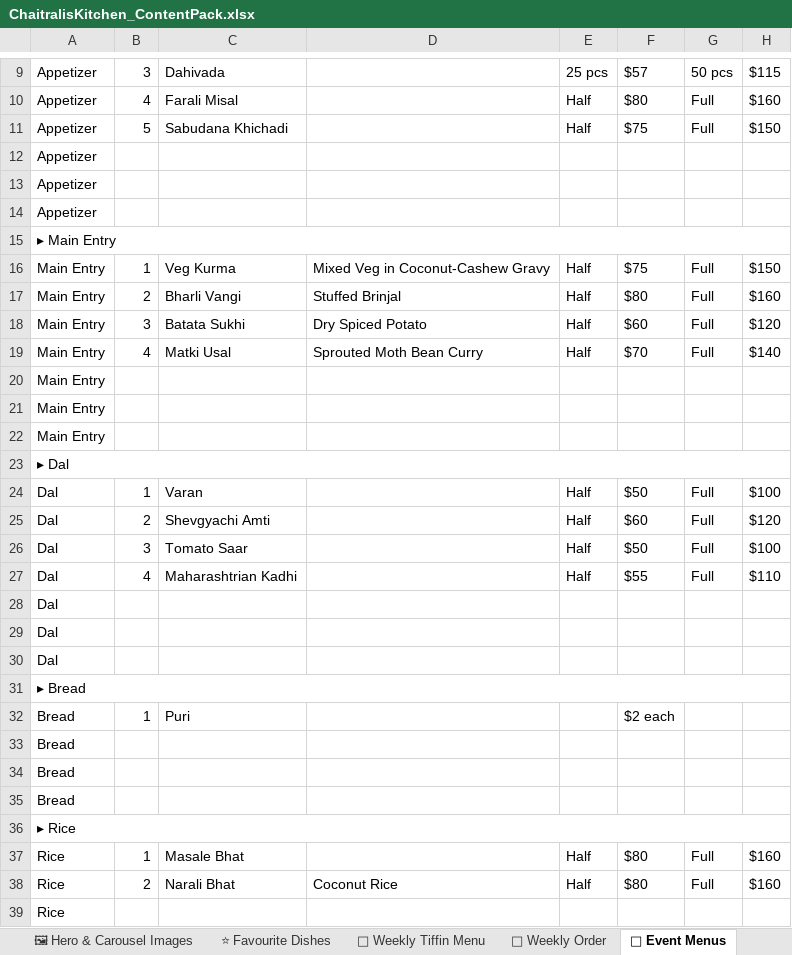
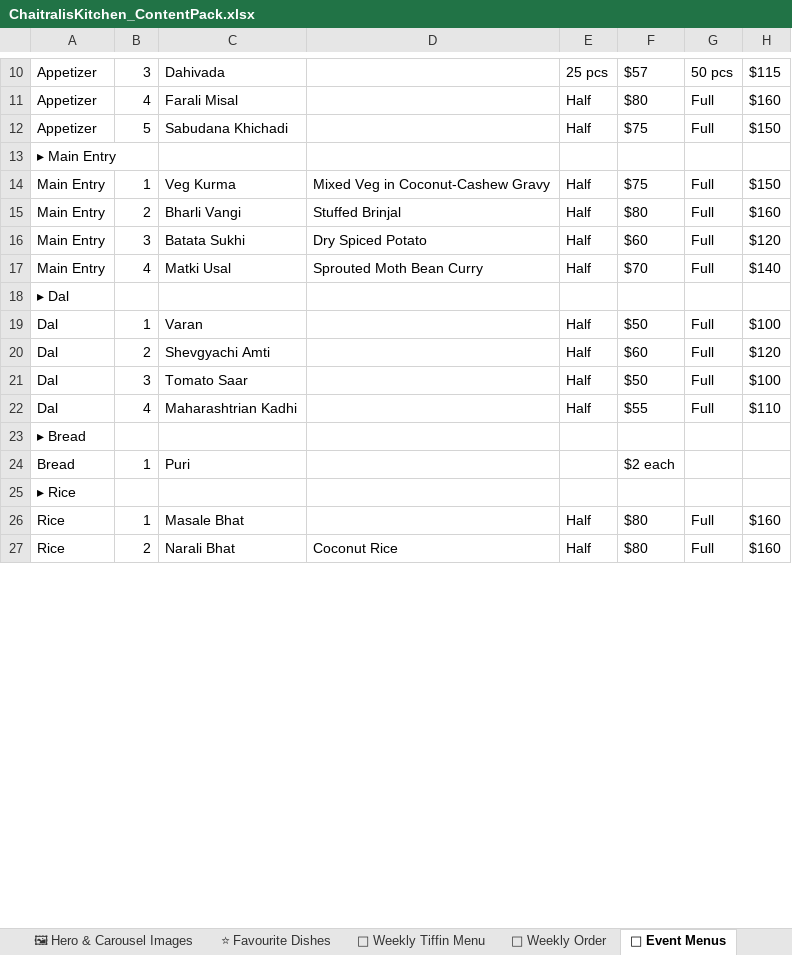
Before and after one commit to chaitraliskitchenweb-cmd/chaitralis-kitchen, an Excel workbook: data/ChaitralisKitchen_ContentPack.xlsx, sheet 🎉 Event Menus, drawn as a sheet; only a part is shown, gaps mark what is left out; values as stored, in another font and other column widths than the file's, no borders; removed rows and columns are numbered as before the commit, all else as after; the diff covers the shown part only; the diff names each change by its address in the sheet, - before the commit and + after, or states it on an @@ line.

Commit message:
Update content pack from admin page — 10/30/2026, 8:04:18 AM

```diff
--- a/data/ChaitralisKitchen_ContentPack.xlsx (sheet 🎉 Event Menus)
+++ b/data/ChaitralisKitchen_ContentPack.xlsx (sheet 🎉 Event Menus)
-row 12: Appetizer
-row 13: Appetizer
-row 14: Appetizer
-A15:H15 merged
-row 20: Main Entry
-row 21: Main Entry
-row 22: Main Entry
-A23:H23 merged
-row 28: Dal
-row 29: Dal
-row 30: Dal
-A31:H31 merged
-row 33: Bread
-row 34: Bread
-row 35: Bread
-A36:H36 merged
-row 39: Rice
```
Also changed, not shown: 1 added row, 26 removed rows and merged cells elsewhere in this sheet, sheet 🛒 Weekly Order, sheet ⚙ Business Info.
